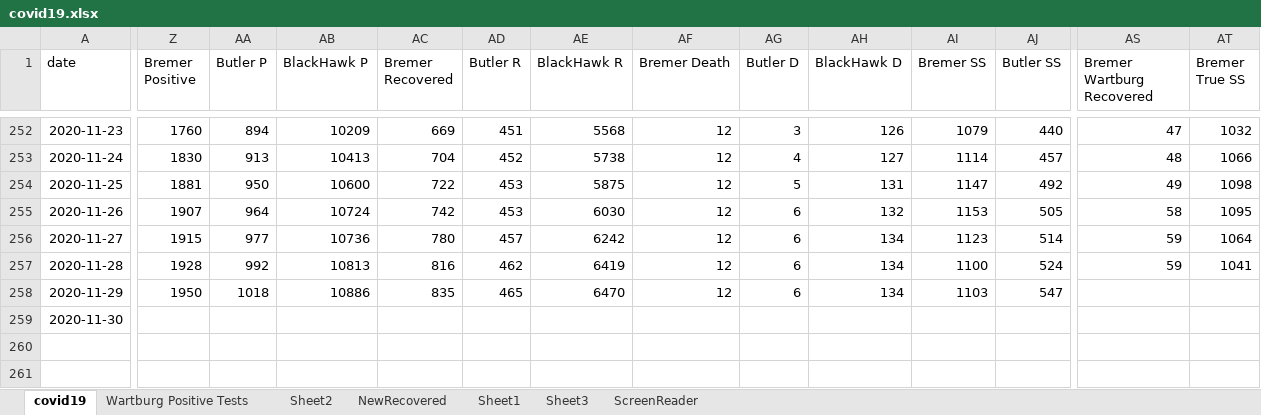
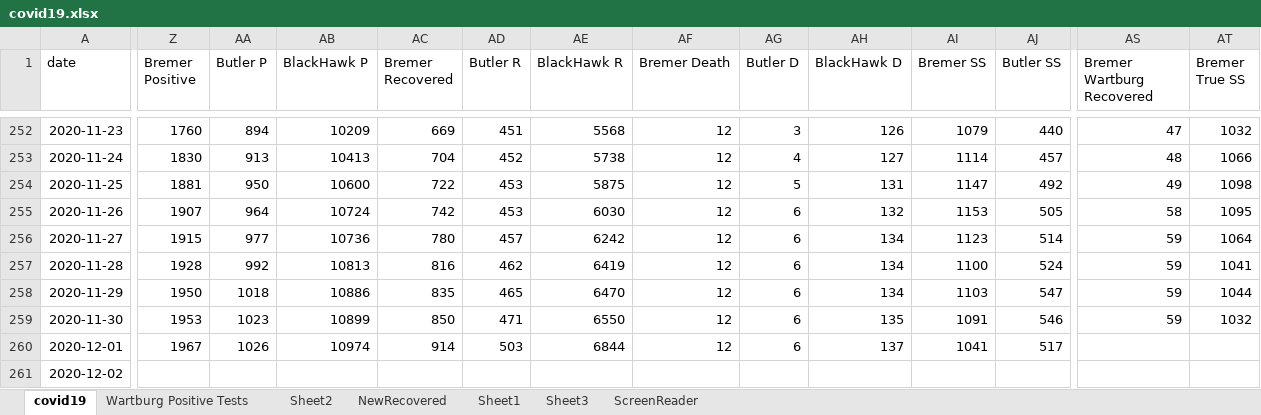
Before and after one commit to mbirgen/COVID19, an Excel workbook: covid19.xlsx, sheet covid19, drawn as a sheet; only a part is shown, gaps mark what is left out; values as stored, in another font and other column widths than the file's, no borders; conditional formats not drawn; rows hold the shown columns only; the diff covers the shown part only; the diff names each change by its address in the sheet, - before the commit and + after, or states it on an @@ line.

Commit message:
12-02-2020 Data

```diff
--- a/covid19.xlsx (sheet covid19)
+++ b/covid19.xlsx (sheet covid19)
-AS258:AS259 (Bremer Wartburg Recovered): (empty)
+AS258:AS259 (Bremer Wartburg Recovered): 59
-AT258 (Bremer True SS): (empty)
+AT258 (Bremer True SS): 1044
-Z259 (Bremer Positive): (empty)
+Z259 (Bremer Positive): 1953
-AA259 (Butler P): (empty)
+AA259 (Butler P): 1023
-AB259 (BlackHawk P): (empty)
+AB259 (BlackHawk P): 10899
-AC259 (Bremer Recovered): (empty)
+AC259 (Bremer Recovered): 850
-AD259 (Butler R): (empty)
+AD259 (Butler R): 471
-AE259 (BlackHawk R): (empty)
+AE259 (BlackHawk R): 6550
-AF259 (Bremer Death): (empty)
+AF259 (Bremer Death): 12
-AG259 (Butler D): (empty)
+AG259 (Butler D): 6
-AH259 (BlackHawk D): (empty)
+AH259 (BlackHawk D): 135
-AI259 (Bremer SS): (empty)
+AI259 (Bremer SS): 1091
-AJ259 (Butler SS): (empty)
+AJ259 (Butler SS): 546
-AT259 (Bremer True SS): (empty)
+AT259 (Bremer True SS): 1032
+row 260: 2020-12-01 | 1967 | 1026 | 10974 | 914 | 503 | 6844 | 12 | 6 | 137 | 1041 | 517
+row 261: 2020-12-02
```
Also changed, not shown: 4 edited cells elsewhere in this sheet, sheet Sheet2, 18 other files.
